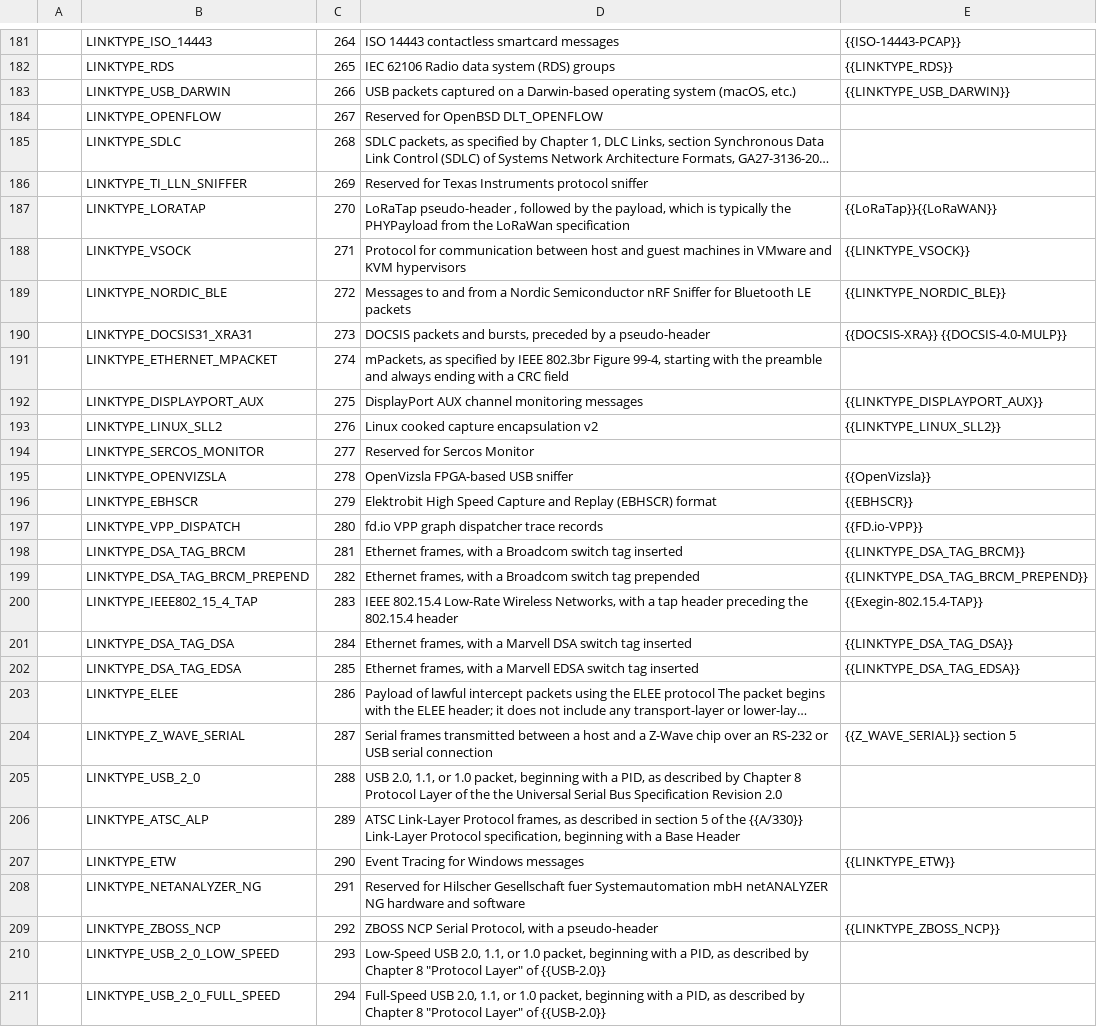
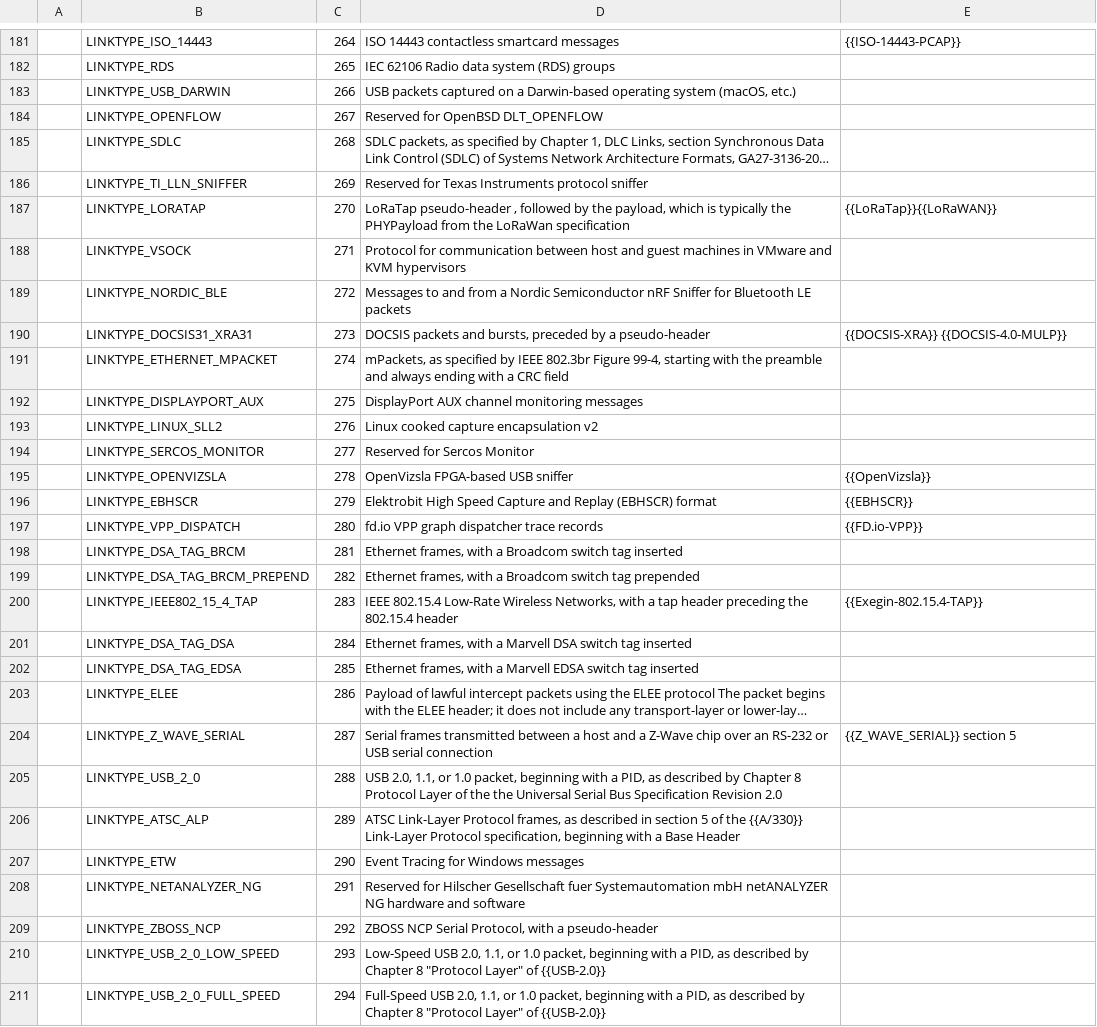
Before and after one commit to IETF-OPSAWG-WG/draft-ietf-opsawg-pcap, a CSV file: linktypes.csv, drawn as a sheet; only a part is shown, gaps mark what is left out; long unchanged cells end in …; the diff covers the shown part only; the diff names each change by its address in the sheet, - before the commit and + after, or states it on an @@ line.

Commit message:
linktypes: put the header/packet layout descriptions into the I-D.
Add a section to hold the detailed descriptions that are currently
hosted on the tcpdump.org web site; this makes this I-D more
self-contained - it still refers to third-party references for
protocols, but for packet format that lack such an independent
specification, the specification is now in the I-D.

```diff
--- a/linktypes.csv
+++ b/linktypes.csv
-E182: {{LINKTYPE_RDS}}
+E182: (empty)
-E183: {{LINKTYPE_USB_DARWIN}}
+E183: (empty)
-E188: {{LINKTYPE_VSOCK}}
+E188: (empty)
-E189: {{LINKTYPE_NORDIC_BLE}}
+E189: (empty)
-E192: {{LINKTYPE_DISPLAYPORT_AUX}}
+E192: (empty)
-E193: {{LINKTYPE_LINUX_SLL2}}
+E193: (empty)
-E198: {{LINKTYPE_DSA_TAG_BRCM}}
+E198: (empty)
-E199: {{LINKTYPE_DSA_TAG_BRCM_PREPEND}}
+E199: (empty)
-E201: {{LINKTYPE_DSA_TAG_DSA}}
+E201: (empty)
-E202: {{LINKTYPE_DSA_TAG_EDSA}}
+E202: (empty)
-E207: {{LINKTYPE_ETW}}
+E207: (empty)
-E209: {{LINKTYPE_ZBOSS_NCP}}
+E209: (empty)
```
Also changed, not shown: 31 edited cells elsewhere in this file, 1 other file.
